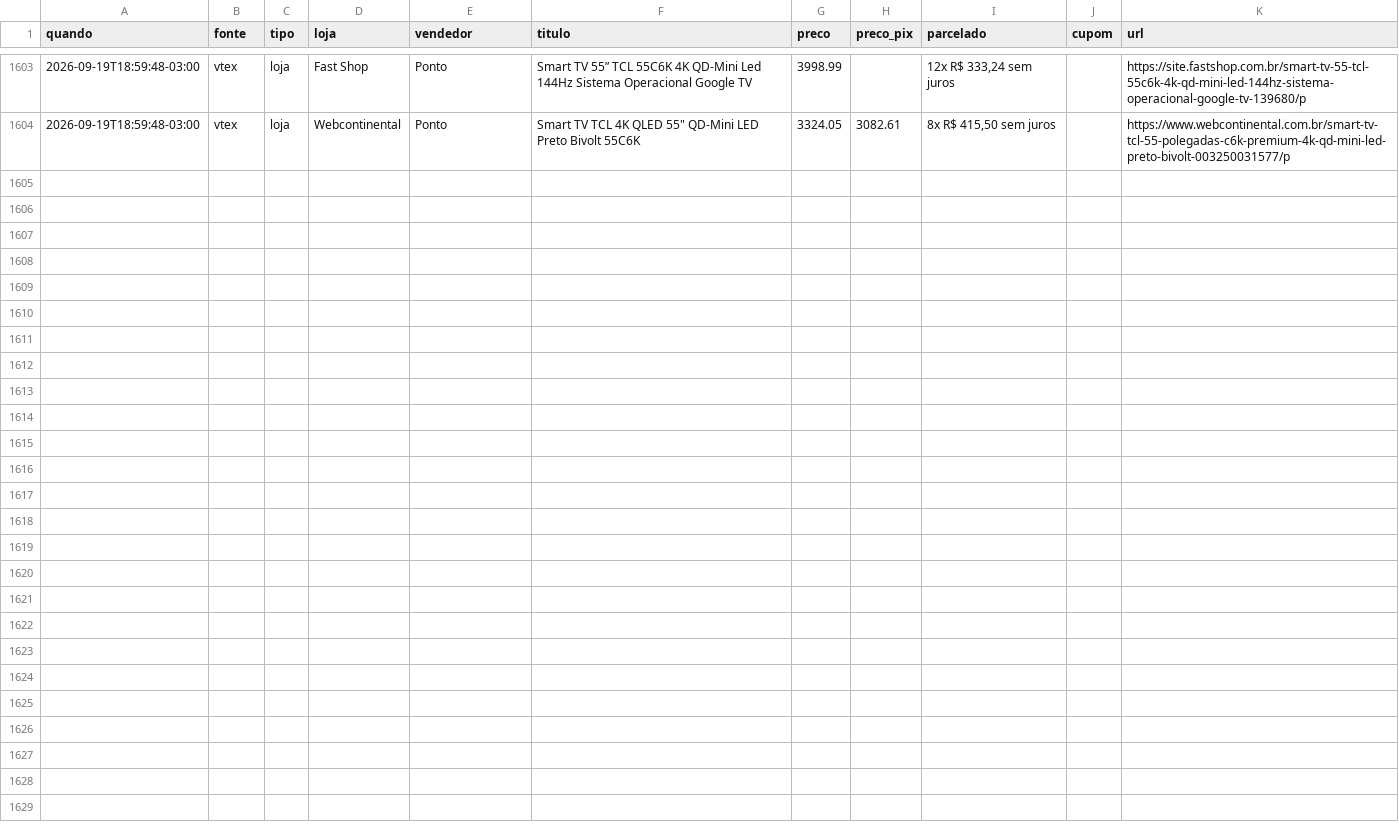
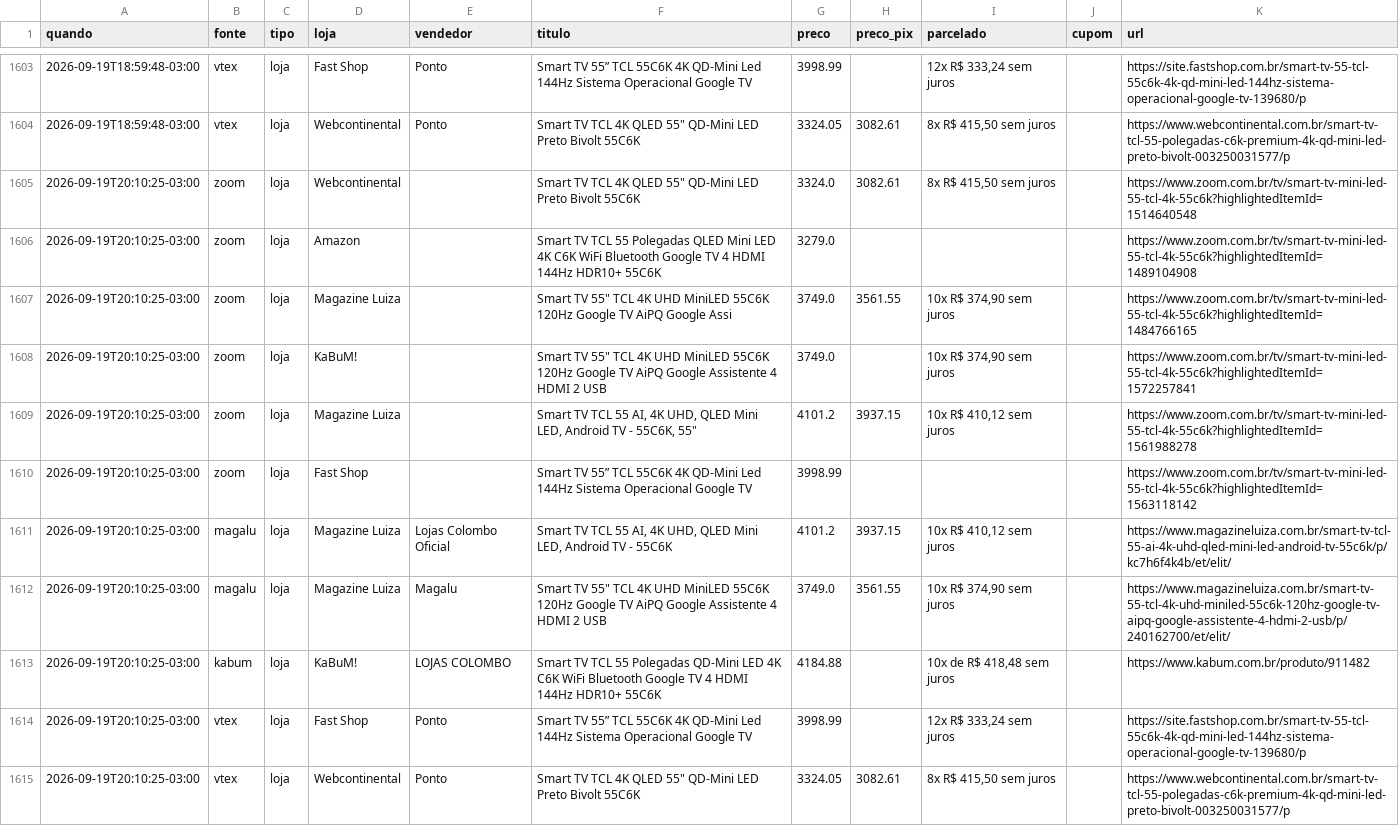
Before and after one commit to luisdfcalazans-dot/tcl-55c6k-monitor, a CSV file: docs/data/historico_cloud.csv, drawn as a sheet; only a part is shown, gaps mark what is left out.

Commit message:
coleta cloud 2026-09-19 23:10

```diff
--- a/docs/data/historico_cloud.csv
+++ b/docs/data/historico_cloud.csv
@@ -1604 +1604,12 @@ quando,fonte,tipo,loja,vendedor,titulo,preco,preco_pix,parcelado,cupom,url
 2026-09-19T18:59:48-03:00,vtex,loja,Webcontinental,Ponto,"Smart TV TCL 4K QLED 55"" QD-Mini LED Preto Bivolt 55C6K",3324.05,3082.61,"8x R$ 415,50 sem juros",,https://www.webcontinental.com.br/smart-tv-tcl-55-polegadas-c6k-premium-4k-qd-mini-led-preto-bivolt-003250031577/p
+2026-09-19T20:10:25-03:00,zoom,loja,Webcontinental,,"Smart TV TCL 4K QLED 55"" QD-Mini LED Preto Bivolt 55C6K",3324.0,3082.61,"8x R$ 415,50 sem juros",,https://www.zoom.com.br/tv/smart-tv-mini-led-55-tcl-4k-55c6k?highlightedItemId=1514640548
+2026-09-19T20:10:25-03:00,zoom,loja,Amazon,,Smart TV TCL 55 Polegadas QLED Mini LED 4K C6K WiFi Bluetooth Google TV 4 HDMI 144Hz HDR10+ 55C6K,3279.0,,,,https://www.zoom.com.br/tv/smart-tv-mini-led-55-tcl-4k-55c6k?highlightedItemId=1489104908
+2026-09-19T20:10:25-03:00,zoom,loja,Magazine Luiza,,"Smart TV 55"" TCL 4K UHD MiniLED 55C6K 120Hz Google TV AiPQ Google Assi",3749.0,3561.55,"10x R$ 374,90 sem juros",,https://www.zoom.com.br/tv/smart-tv-mini-led-55-tcl-4k-55c6k?highlightedItemId=1484766165
+2026-09-19T20:10:25-03:00,zoom,loja,KaBuM!,,"Smart TV 55"" TCL 4K UHD MiniLED 55C6K 120Hz Google TV AiPQ Google Assistente 4 HDMI 2 USB",3749.0,,"10x R$ 374,90 sem juros",,https://www.zoom.com.br/tv/smart-tv-mini-led-55-tcl-4k-55c6k?highlightedItemId=1572257841
+2026-09-19T20:10:25-03:00,zoom,loja,Magazine Luiza,,"Smart TV TCL 55 AI, 4K UHD, QLED Mini LED, Android TV - 55C6K, 55""",4101.2,3937.15,"10x R$ 410,12 sem juros",,https://www.zoom.com.br/tv/smart-tv-mini-led-55-tcl-4k-55c6k?highlightedItemId=1561988278
+2026-09-19T20:10:25-03:00,zoom,loja,Fast Shop,,Smart TV 55” TCL 55C6K 4K QD-Mini Led 144Hz Sistema Operacional Google TV,3998.99,,,,https://www.zoom.com.br/tv/smart-tv-mini-led-55-tcl-4k-55c6k?highlightedItemId=1563118142
+2026-09-19T20:10:25-03:00,magalu,loja,Magazine Luiza,Lojas Colombo Oficial,"Smart TV TCL 55 AI, 4K UHD, QLED Mini LED, Android TV - 55C6K",4101.2,3937.15,"10x R$ 410,12 sem juros",,https://www.magazineluiza.com.br/smart-tv-tcl-55-ai-4k-uhd-qled-mini-led-android-tv-55c6k/p/kc7h6f4k4b/et/elit/
+2026-09-19T20:10:25-03:00,magalu,loja,Magazine Luiza,Magalu,"Smart TV 55"" TCL 4K UHD MiniLED 55C6K 120Hz Google TV AiPQ Google Assistente 4 HDMI 2 USB",3749.0,3561.55,"10x R$ 374,90 sem juros",,https://www.magazineluiza.com.br/smart-tv-55-tcl-4k-uhd-miniled-55c6k-120hz-google-tv-aipq-google-assistente-4-hdmi-2-usb/p/240162700/et/elit/
+2026-09-19T20:10:25-03:00,kabum,loja,KaBuM!,LOJAS COLOMBO,Smart TV TCL 55 Polegadas QD-Mini LED 4K C6K WiFi Bluetooth Google TV 4 HDMI 144Hz HDR10+ 55C6K,4184.88,,"10x de R$ 418,48 sem juros",,https://www.kabum.com.br/produto/911482
+2026-09-19T20:10:25-03:00,vtex,loja,Fast Shop,Ponto,Smart TV 55” TCL 55C6K 4K QD-Mini Led 144Hz Sistema Operacional Google TV,3998.99,,"12x R$ 333,24 sem juros",,https://site.fastshop.com.br/smart-tv-55-tcl-55c6k-4k-qd-mini-led-144hz-sistema-operacional-google-tv-139680/p
+2026-09-19T20:10:25-03:00,vtex,loja,Webcontinental,Ponto,"Smart TV TCL 4K QLED 55"" QD-Mini LED Preto Bivolt 55C6K",3324.05,3082.61,"8x R$ 415,50 sem juros",,https://www.webcontinental.com.br/smart-tv-tcl-55-polegadas-c6k-premium-4k-qd-mini-led-preto-bivolt-003250031577/p
```
Also changed, not shown: 2 other files.
